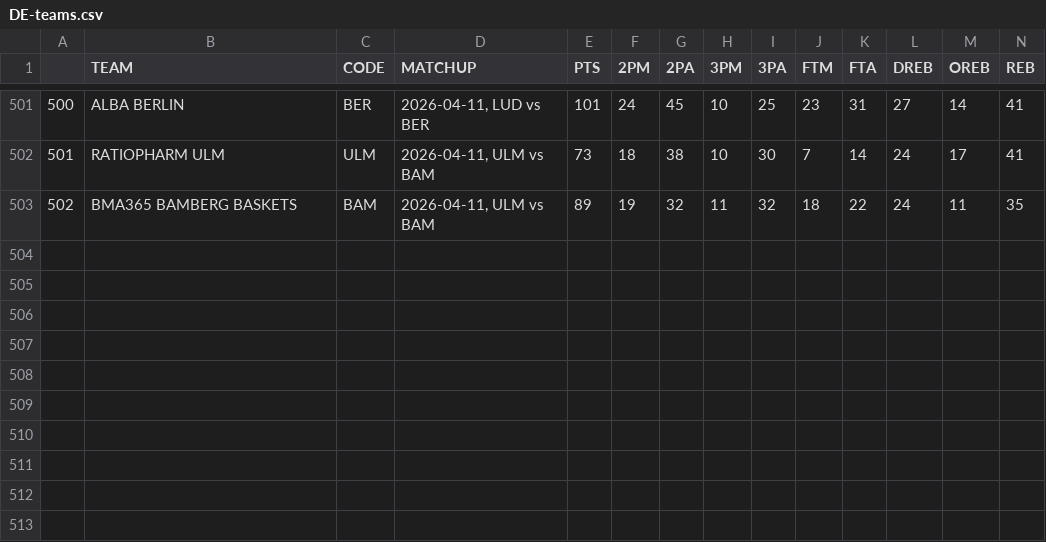
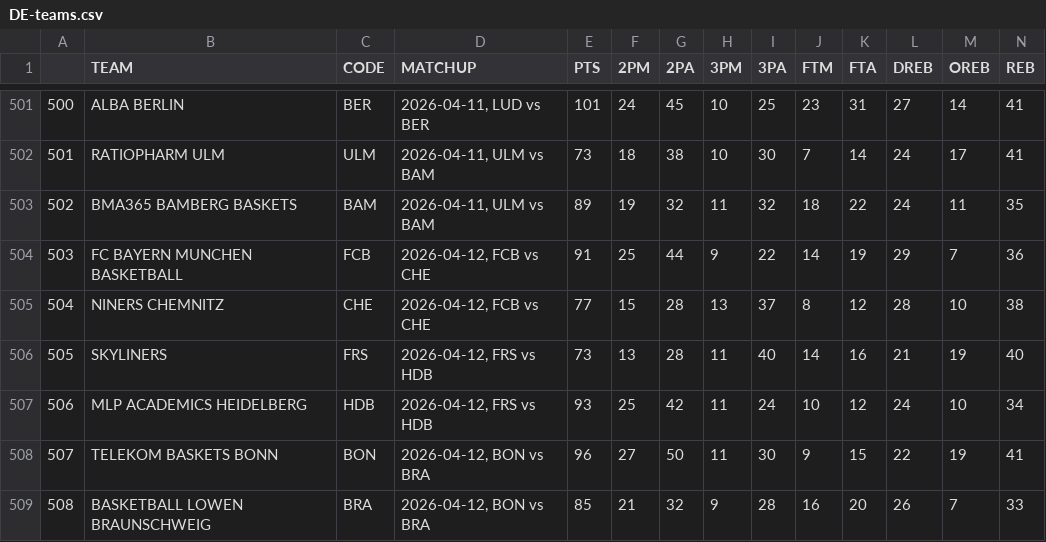
Before and after one commit to filippospol/R-bball-projects, a CSV file: bball-stats/data/DE-teams.csv, drawn as a sheet; only a part is shown, gaps mark what is left out; rows hold the shown columns only; the diff names each change by its address in the sheet, - before the commit and + after, or states it on an @@ line.

```diff
--- a/bball-stats/data/DE-teams.csv
+++ b/bball-stats/data/DE-teams.csv
+row 504: 503 | FC BAYERN MUNCHEN BASKETBALL | FCB | 2026-04-12, FCB vs CHE | 91 | 25 | 44 | 9 | 22 | 14 | 19 | 29 | 7 | 36
+row 505: 504 | NINERS CHEMNITZ | CHE | 2026-04-12, FCB vs CHE | 77 | 15 | 28 | 13 | 37 | 8 | 12 | 28 | 10 | 38
+row 506: 505 | SKYLINERS | FRS | 2026-04-12, FRS vs HDB | 73 | 13 | 28 | 11 | 40 | 14 | 16 | 21 | 19 | 40
+row 507: 506 | MLP ACADEMICS HEIDELBERG | HDB | 2026-04-12, FRS vs HDB | 93 | 25 | 42 | 11 | 24 | 10 | 12 | 24 | 10 | 34
+row 508: 507 | TELEKOM BASKETS BONN | BON | 2026-04-12, BON vs BRA | 96 | 27 | 50 | 11 | 30 | 9 | 15 | 22 | 19 | 41
+row 509: 508 | BASKETBALL LOWEN BRAUNSCHWEIG | BRA | 2026-04-12, BON vs BRA | 85 | 21 | 32 | 9 | 28 | 16 | 20 | 26 | 7 | 33
```
Also changed, not shown: bball-stats/data/EL-teams.csv, bball-stats/data/IT-teams.csv, 3 other files.
